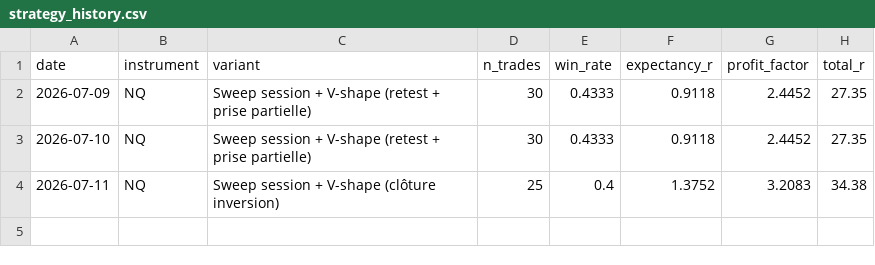
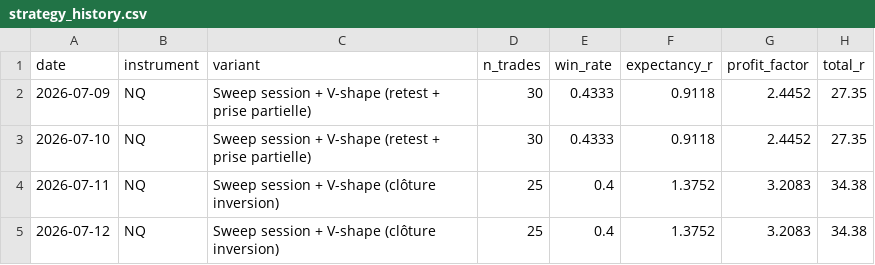
Before and after one commit to vpchaume-ship-it/Trading-OS, a CSV file: data/strategy_history.csv, drawn as a sheet; the diff names each change by its address in the sheet, - before the commit and + after, or states it on an @@ line.

```diff
--- a/data/strategy_history.csv
+++ b/data/strategy_history.csv
+row 5: 2026-07-12 | NQ | Sweep session + V-shape (clôture inversion) | 25 | 0.4 | 1.3752 | 3.2083 | 34.38
```
Also changed, not shown: data/trades_current.csv, 12 other files.
